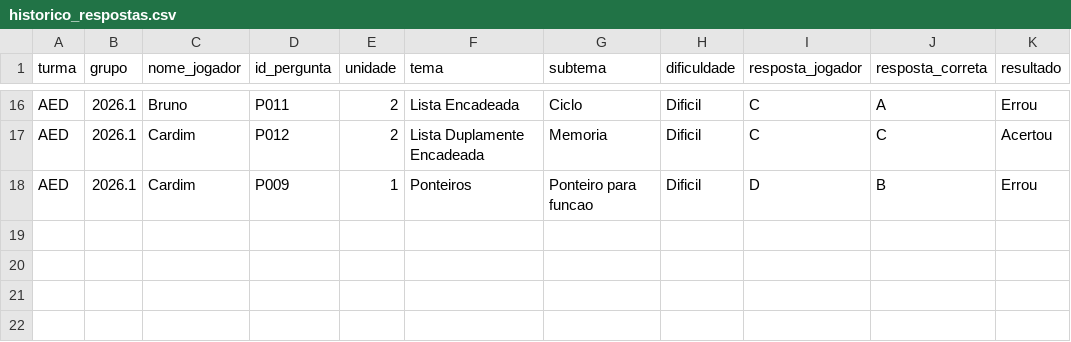
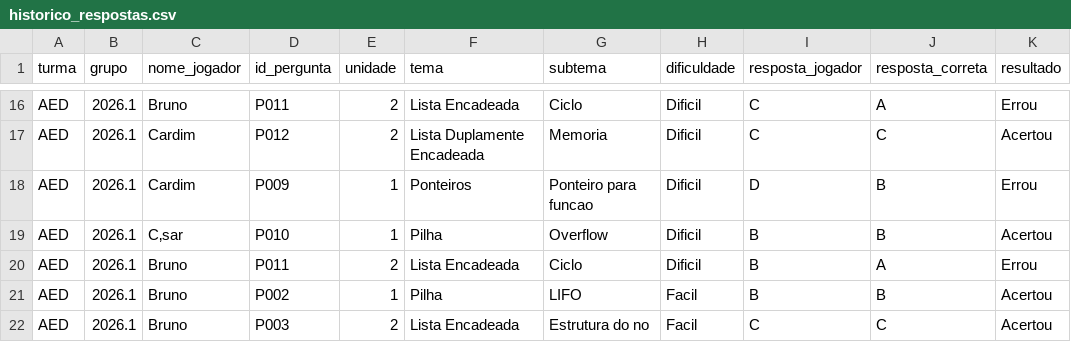
Before and after one commit to Brunexos/projeto-aed, a CSV file: historico_respostas.csv, drawn as a sheet; only a part is shown, gaps mark what is left out.

```diff
--- a/historico_respostas.csv
+++ b/historico_respostas.csv
@@ -18 +18,5 @@ AED;2026.1;Cardim;P012;2;Lista Duplamente Encadeada;Memoria;Dificil;C;C;Acertou
 AED;2026.1;Cardim;P009;1;Ponteiros;Ponteiro para funcao;Dificil;D;B;Errou
+AED;2026.1;C‚sar;P010;1;Pilha;Overflow;Dificil;B;B;Acertou
+AED;2026.1;Bruno;P011;2;Lista Encadeada;Ciclo;Dificil;B;A;Errou
+AED;2026.1;Bruno;P002;1;Pilha;LIFO;Facil;B;B;Acertou
+AED;2026.1;Bruno;P003;2;Lista Encadeada;Estrutura do no;Facil;C;C;Acertou
```
Also changed, not shown: 4 other files.
